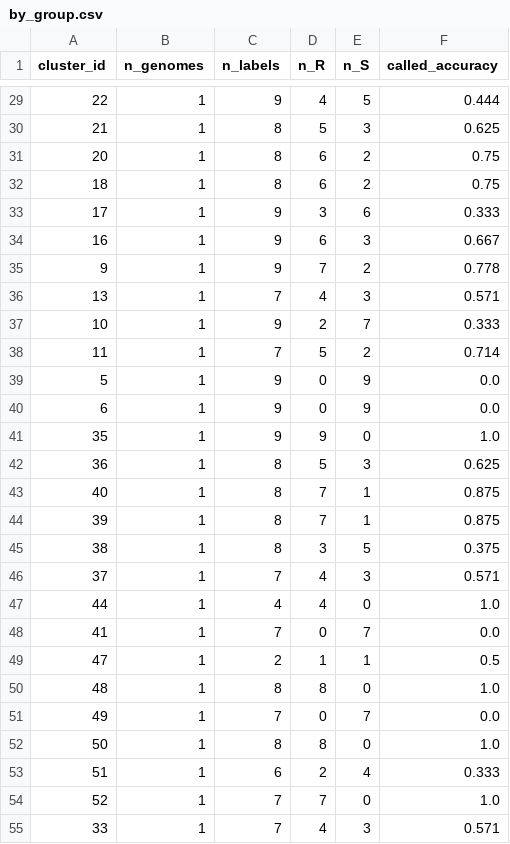
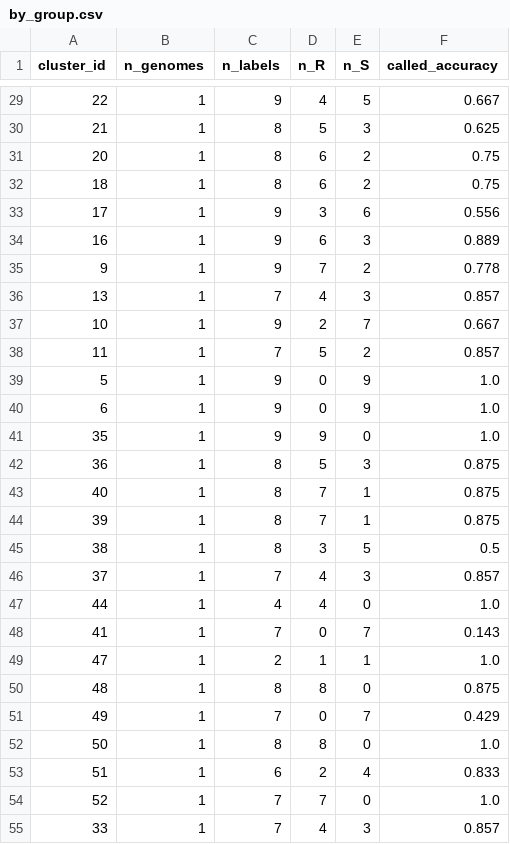
Before and after one commit to ragwort15/GenomeFirewall, a CSV file: Result/benchmark_kp_pilot/by_group.csv, drawn as a sheet; only a part is shown, gaps mark what is left out; the diff covers the shown part only.

```diff
--- a/Result/benchmark_kp_pilot/by_group.csv
+++ b/Result/benchmark_kp_pilot/by_group.csv
@@ -29,2 +29,2 @@ cluster_id,n_genomes,n_labels,n_R,n_S,called_accuracy
-22,1,9,4,5,0.444
+22,1,9,4,5,0.667
 21,1,8,5,3,0.625
@@ -32,24 +32,24 @@ cluster_id,n_genomes,n_labels,n_R,n_S,called_accuracy
 18,1,8,6,2,0.75
-17,1,9,3,6,0.333
-16,1,9,6,3,0.667
+17,1,9,3,6,0.556
+16,1,9,6,3,0.889
 9,1,9,7,2,0.778
-13,1,7,4,3,0.571
-10,1,9,2,7,0.333
-11,1,7,5,2,0.714
-5,1,9,0,9,0.0
-6,1,9,0,9,0.0
+13,1,7,4,3,0.857
+10,1,9,2,7,0.667
+11,1,7,5,2,0.857
+5,1,9,0,9,1.0
+6,1,9,0,9,1.0
 35,1,9,9,0,1.0
-36,1,8,5,3,0.625
+36,1,8,5,3,0.875
 40,1,8,7,1,0.875
 39,1,8,7,1,0.875
-38,1,8,3,5,0.375
-37,1,7,4,3,0.571
+38,1,8,3,5,0.5
+37,1,7,4,3,0.857
 44,1,4,4,0,1.0
-41,1,7,0,7,0.0
-47,1,2,1,1,0.5
-48,1,8,8,0,1.0
-49,1,7,0,7,0.0
+41,1,7,0,7,0.143
+47,1,2,1,1,1.0
+48,1,8,8,0,0.875
+49,1,7,0,7,0.429
 50,1,8,8,0,1.0
-51,1,6,2,4,0.333
+51,1,6,2,4,0.833
 52,1,7,7,0,1.0
-33,1,7,4,3,0.571
+33,1,7,4,3,0.857
```
Also changed, not shown: 95 edited cells elsewhere in this file, Result/benchmark_kp_pilot/brier__deterministic.csv, Result/benchmark_kp_pilot/per_drug_metrics__deterministic.csv, 15 other files.
